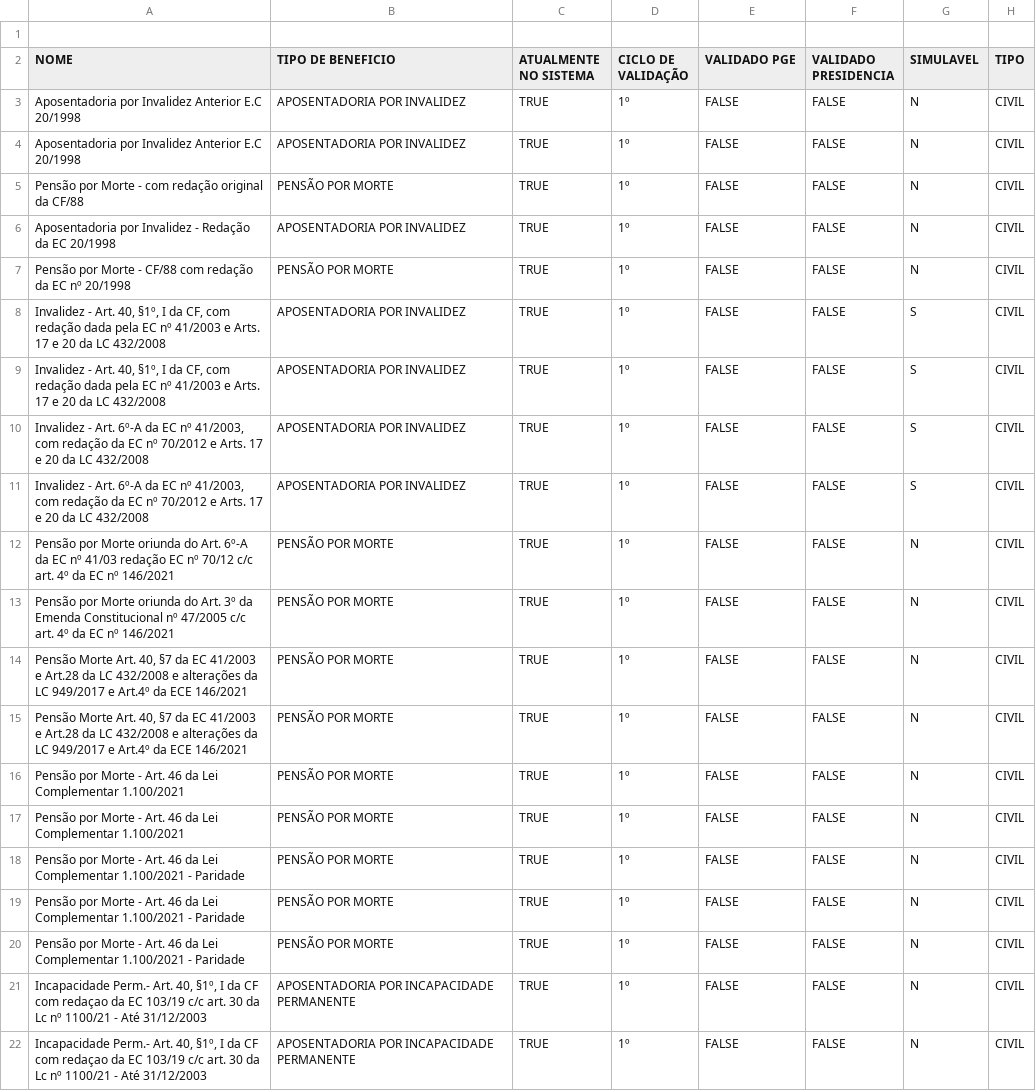
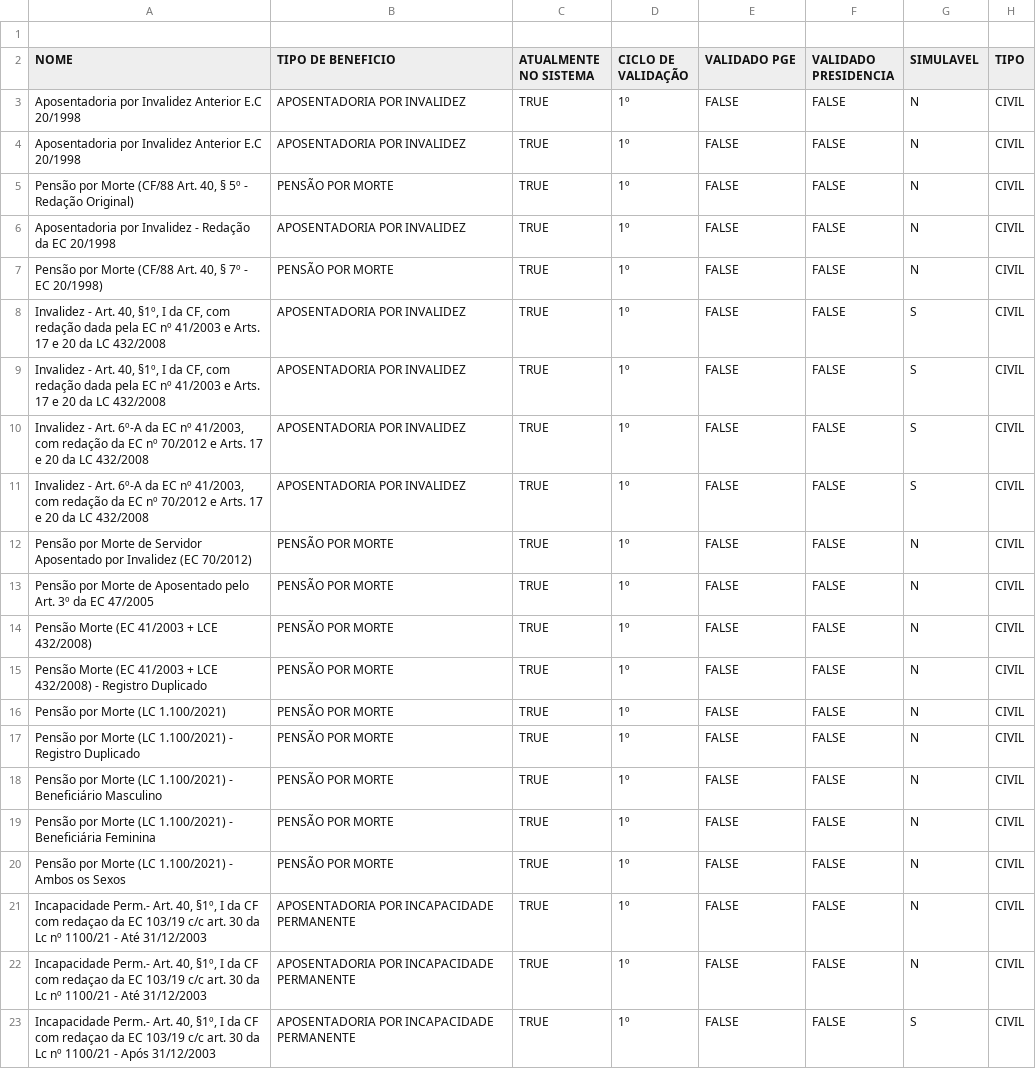
Before and after one commit to franklinbaldo/sisprev, a CSV file: data/regras-sisprev.csv, drawn as a sheet; only a part is shown; the shorter side is filled out with more unchanged rows; the diff names each change by its address in the sheet, - before the commit and + after, or states it on an @@ line.

```diff
--- a/data/regras-sisprev.csv
+++ b/data/regras-sisprev.csv
-A5 (NOME): …por Morte - com redação original da CF/88
+A5 (NOME): …por Morte (CF/88 Art. 40, § 5º - Redação Original)
-A7 (NOME): …por Morte - CF/88 com redação da EC nº 20/1998
+A7 (NOME): …por Morte (CF/88 Art. 40, § 7º - EC 20/1998)
-A12 (NOME): …por Morte oriunda do Art. 6º-A da EC nº 41/03 redação EC nº 70/12 c/c art. 4º da EC nº 146/2021
+A12 (NOME): …por Morte de Servidor Aposentado por Invalidez (EC 70/2012)
-A13 (NOME): …por Morte oriunda do Art. 3º da Emenda Constitucional nº 47/2005 c/c art. 4º da EC nº 146/2021
+A13 (NOME): …por Morte de Aposentado pelo Art. 3º da EC 47/2005
-A14 (NOME): Pensão Morte Art. 40, §7 da EC 41/2003 e Art.28 da LC 432/2008 e alterações da LC 949/2017 e Art.4º da ECE 146/2021
+A14 (NOME): Pensão Morte (EC 41/2003 + LCE 432/2008)
-A15 (NOME): Pensão Morte Art. 40, §7 da EC 41/2003 e Art.28 da LC 432/2008 e alterações da LC 949/2017 e Art.4º da ECE 146/2021
+A15 (NOME): Pensão Morte (EC 41/2003 + LCE 432/2008) - Registro Duplicado
-A16 (NOME): Pensão por Morte - Art. 46 da Lei Complementar 1.100/2021
+A16 (NOME): Pensão por Morte (LC 1.100/2021)
-A17 (NOME): …por Morte - Art. 46 da Lei Complementar 1.100/2021
+A17 (NOME): …por Morte (LC 1.100/2021) - Registro Duplicado
-A18 (NOME): …por Morte - Art. 46 da Lei Complementar 1.100/2021 - Paridade
+A18 (NOME): …por Morte (LC 1.100/2021) - Beneficiário Masculino
-A19 (NOME): …por Morte - Art. 46 da Lei Complementar 1.100/2021 - Paridade
+A19 (NOME): …por Morte (LC 1.100/2021) - Beneficiária Feminina
-A20 (NOME): …por Morte - Art. 46 da Lei Complementar 1.100/2021 - Paridade
+A20 (NOME): …por Morte (LC 1.100/2021) - Ambos os Sexos
```
Also changed, not shown: 22 other files.
